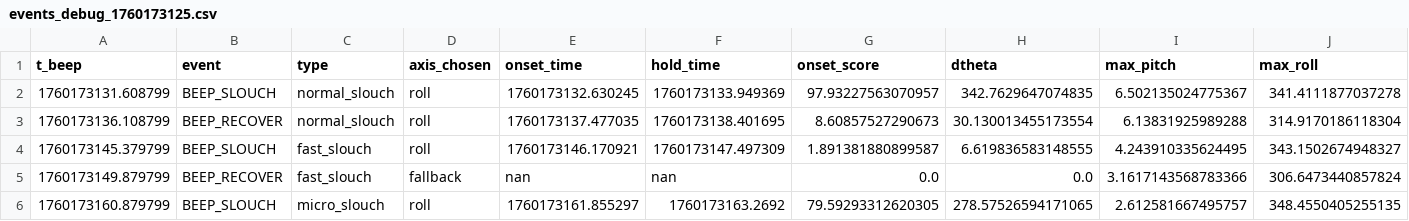
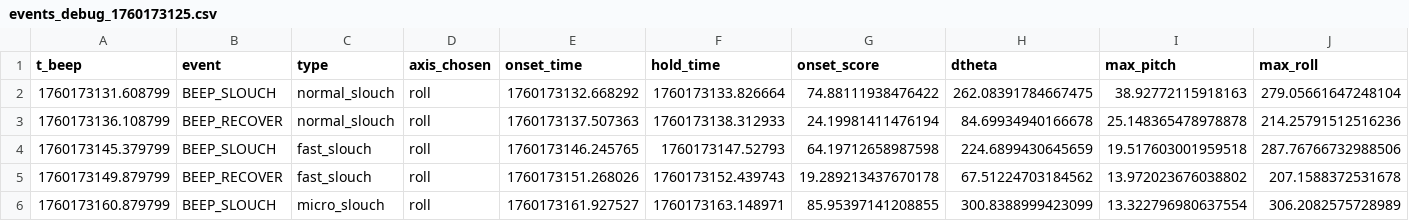
Before and after one commit to isteiger999/StraightUP, a CSV file: data/beep_schedules_Dario2/events_debug_1760173125.csv, drawn as a sheet; only a part is shown; the diff covers the shown part only.

```diff
--- a/data/beep_schedules_Dario2/events_debug_1760173125.csv
+++ b/data/beep_schedules_Dario2/events_debug_1760173125.csv
@@ -1,6 +1,6 @@
 t_beep,event,type,axis_chosen,onset_time,hold_time,onset_score,dtheta,max_pitch,max_roll
-1760173131.608799,BEEP_SLOUCH,normal_slouch,roll,1760173132.630245,1760173133.949369,97.93227563070957,342.7629647074835,6.502135024775367,341.4111877037278
-1760173136.108799,BEEP_RECOVER,normal_slouch,roll,1760173137.477035,1760173138.401695,8.60857527290673,30.130013455173554,6.13831925989288,314.9170186118304
-1760173145.379799,BEEP_SLOUCH,fast_slouch,roll,1760173146.170921,1760173147.497309,1.891381880899587,6.619836583148555,4.243910335624495,343.1502674948327
-1760173149.879799,BEEP_RECOVER,fast_slouch,fallback,nan,nan,0.0,0.0,3.1617143568783366,306.6473440857824
-1760173160.879799,BEEP_SLOUCH,micro_slouch,roll,1760173161.855297,1760173163.2692,79.59293312620305,278.57526594171065,2.612581667495757,348.4550405255135
+1760173131.608799,BEEP_SLOUCH,normal_slouch,roll,1760173132.668292,1760173133.826664,74.88111938476422,262.08391784667475,38.92772115918163,279.05661647248104
+1760173136.108799,BEEP_RECOVER,normal_slouch,roll,1760173137.507363,1760173138.312933,24.19981411476194,84.69934940166678,25.148365478978878,214.25791512516236
+1760173145.379799,BEEP_SLOUCH,fast_slouch,roll,1760173146.245765,1760173147.52793,64.19712658987598,224.6899430645659,19.517603001959518,287.76766732988506
+1760173149.879799,BEEP_RECOVER,fast_slouch,roll,1760173151.268026,1760173152.439743,19.289213437670178,67.51224703184562,13.972023676038802,207.1588372531678
+1760173160.879799,BEEP_SLOUCH,micro_slouch,roll,1760173161.927527,1760173163.148971,85.95397141208855,300.8388999423099,13.322796980637554,306.2082575728989
```
Also changed, not shown: 145 edited cells elsewhere in this file, data/beep_schedules_Dario0/events_debug_1760171174.csv, data/beep_schedules_Dario1/events_debug_1760172670.csv, 42 other files.
